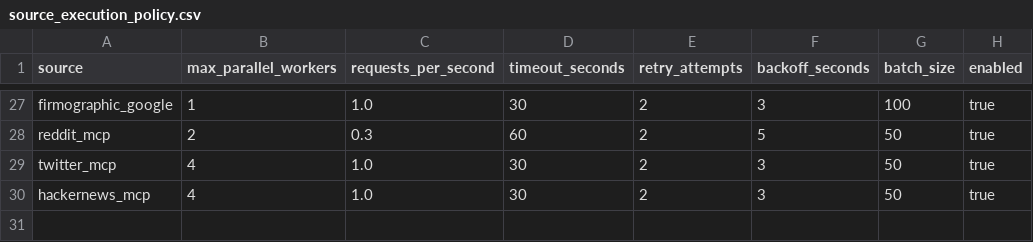
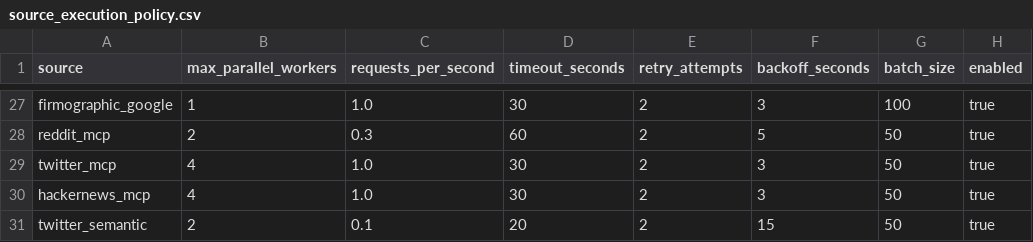
Before and after one commit to Riyami28/signals, a CSV file: config/source_execution_policy.csv, drawn as a sheet; only a part is shown, gaps mark what is left out.

```diff
--- a/config/source_execution_policy.csv
+++ b/config/source_execution_policy.csv
@@ -30 +30,2 @@ twitter_mcp,4,1.0,30,2,3,50,true
 hackernews_mcp,4,1.0,30,2,3,50,true
+twitter_semantic,2,0.1,20,2,15,50,true
```
Also changed, not shown: config/keyword_lexicon.csv, config/source_registry.csv, 5 other files.
